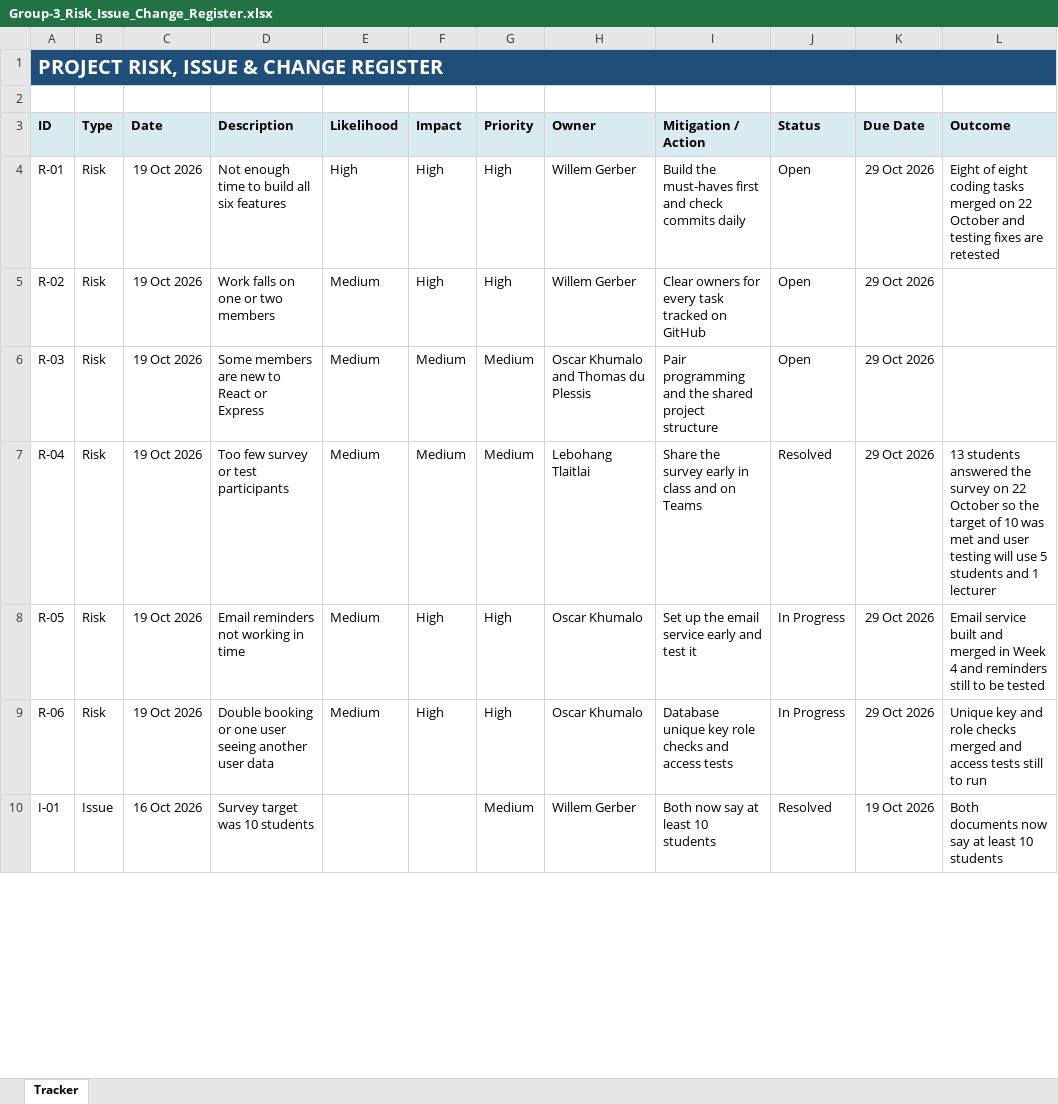
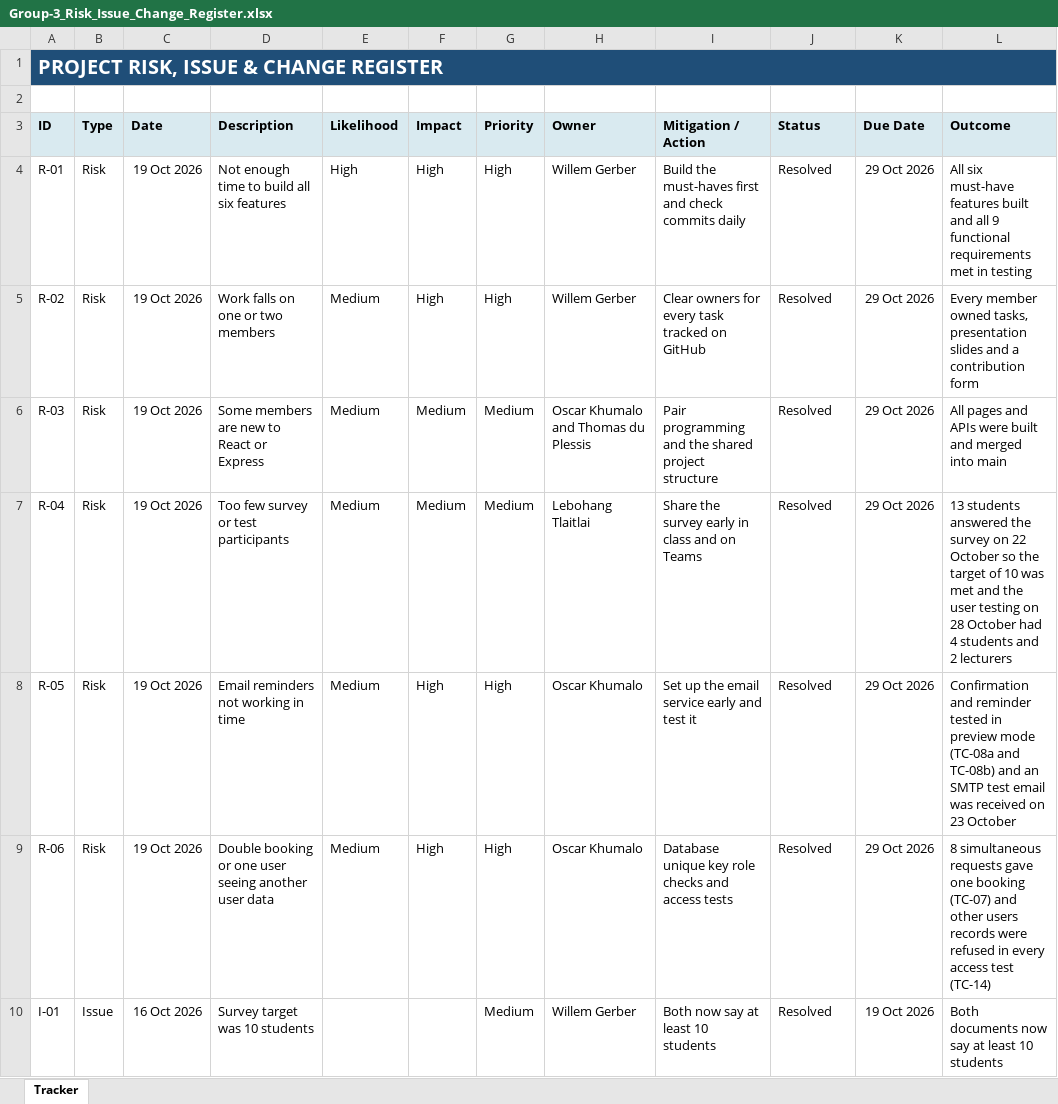
Before and after one commit to Gerber-W/SPM_Group_Project, an Excel workbook: Capstone_Project/09_Project_Management_Evidence/Group-3_Risk_Issue_Change_Register.xlsx, sheet Tracker, drawn as a sheet; only a part is shown; values as stored, in another font and other column widths than the file's, no borders; the diff covers the shown part only; the diff names each change by its address in the sheet, - before the commit and + after, or states it on an @@ line.

Commit message:
Final submission: dissertation, slides, user testing results and updated documents

```diff
--- a/Capstone_Project/09_Project_Management_Evidence/Group-3_Risk_Issue_Change_Register.xlsx (sheet Tracker)
+++ b/Capstone_Project/09_Project_Management_Evidence/Group-3_Risk_Issue_Change_Register.xlsx (sheet Tracker)
-J4:J6 (Status): Open
+J4:J6 (Status): Resolved
-L4 (Outcome): Eight of eight coding tasks merged on 22 October and testing fixes are retested
+L4 (Outcome): All six must-have features built and all 9 functional requirements met in testing
-L5 (Outcome): (empty)
+L5 (Outcome): Every member owned tasks, presentation slides and a contribution form
-L6 (Outcome): (empty)
+L6 (Outcome): All pages and APIs were built and merged into main
-L7 (Outcome): …met and user testing will use 5 students and 1 lecturer
+L7 (Outcome): …met and the user testing on 28 October had 4 students and 2 lecturers
-J8:J9 (Status): In Progress
+J8:J9 (Status): Resolved
-L8 (Outcome): Email service built and merged in Week 4 and reminders still to be tested
+L8 (Outcome): Confirmation and reminder tested in preview mode (TC-08a and TC-08b) and an SMTP test email was received on 23 October
-L9 (Outcome): Unique key and role checks merged and access tests still to run
+L9 (Outcome): 8 simultaneous requests gave one booking (TC-07) and other users records were refused in every access test (TC-14)
```
Also changed, not shown: 4 edited cells elsewhere in this sheet, Capstone_Project/06_Testing_Results_and_Evaluation/Group-3_Requirements_Traceability_Matrix.xlsx, Capstone_Project/09_Project_Management_Evidence/Group-3_Project_Schedule_and_Sprint_Backlog.xlsx, 22 other files.
